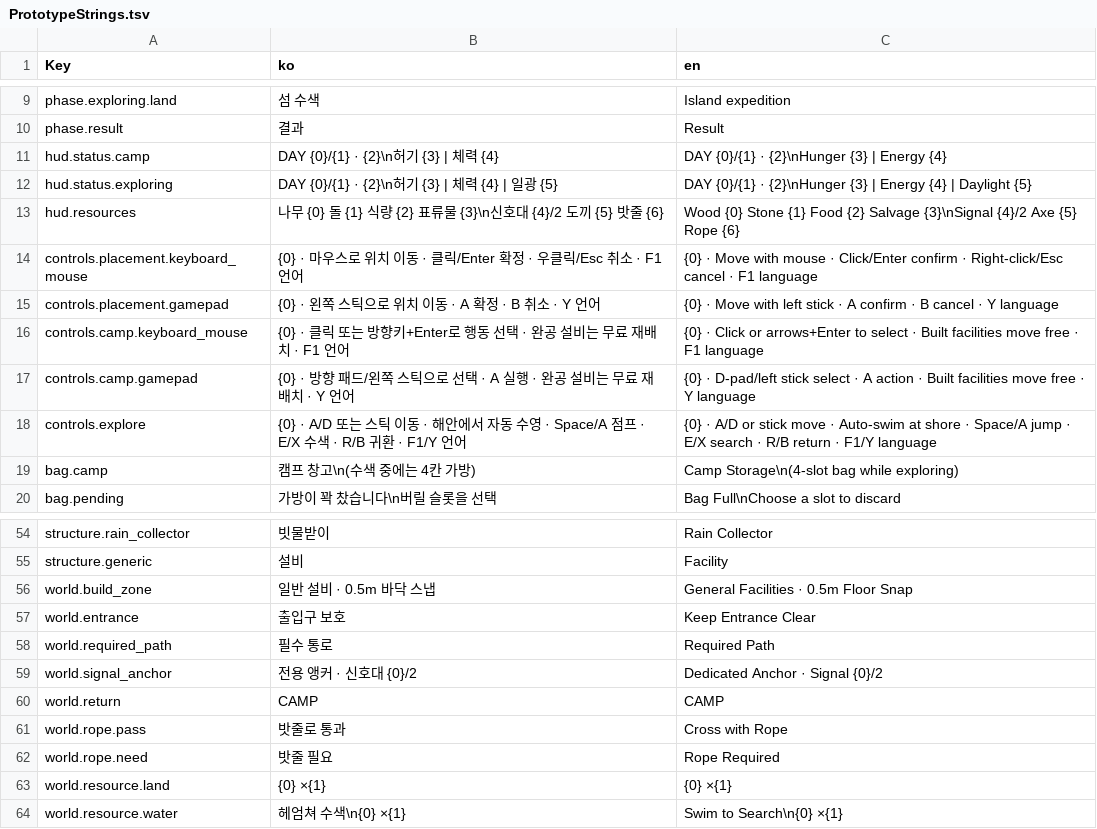
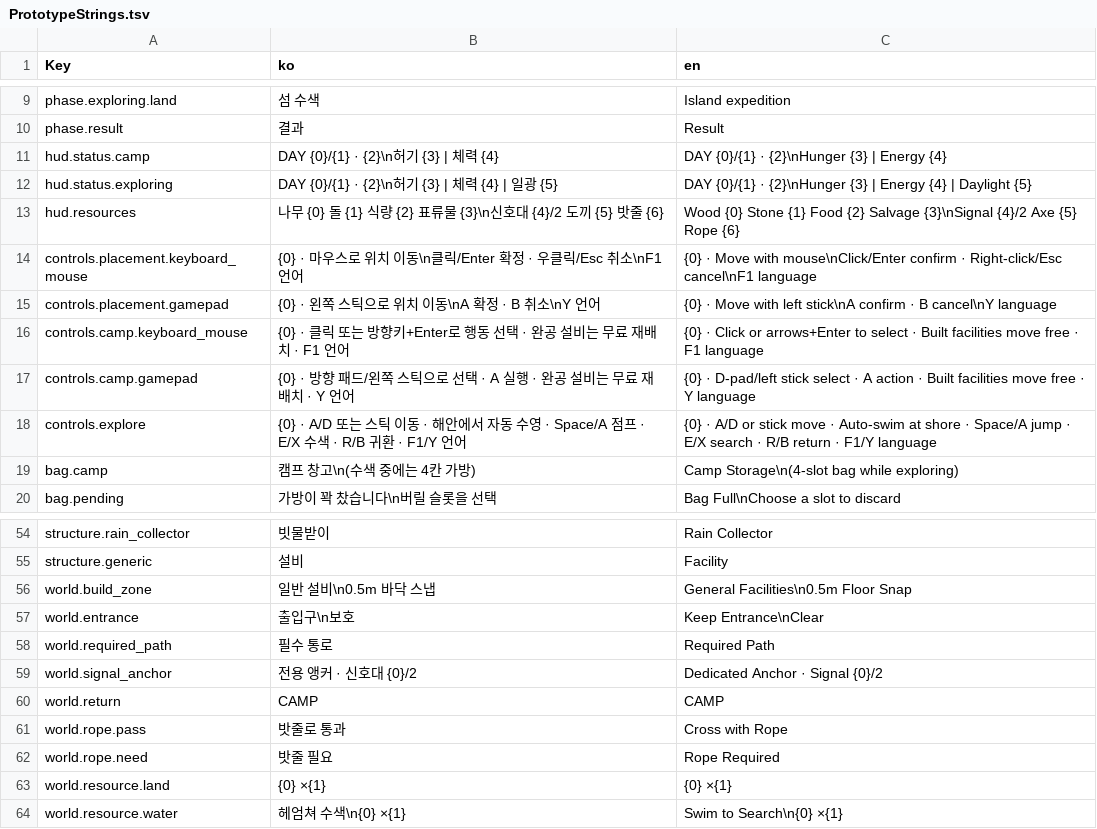
Before and after one commit to captainrock6/kimsurvival, a TSV file: Assets/_Project/Scripts/Localization/PrototypeStrings.tsv, drawn as a sheet; only a part is shown, gaps mark what is left out.

```diff
--- a/Assets/_Project/Scripts/Localization/PrototypeStrings.tsv
+++ b/Assets/_Project/Scripts/Localization/PrototypeStrings.tsv
@@ -13,4 +13,4 @@ hud.status.exploring	DAY {0}/{1} · {2}\n허기 {3} | 체력 {4} | 일광 {5}	DA
 hud.resources	나무 {0}   돌 {1}   식량 {2}   표류물 {3}\n신호대 {4}/2   도끼 {5}   밧줄 {6}	Wood {0}   Stone {1}   Food {2}   Salvage {3}\nSignal {4}/2   Axe {5}   Rope {6}
-controls.placement.keyboard_mouse	{0} · 마우스로 위치 이동 · 클릭/Enter 확정 · 우클릭/Esc 취소 · F1 언어	{0} · Move with mouse · Click/Enter confirm · Right-click/Esc cancel · F1 language
-controls.placement.gamepad	{0} · 왼쪽 스틱으로 위치 이동 · A 확정 · B 취소 · Y 언어	{0} · Move with left stick · A confirm · B cancel · Y language
+controls.placement.keyboard_mouse	{0} · 마우스로 위치 이동\n클릭/Enter 확정 · 우클릭/Esc 취소\nF1 언어	{0} · Move with mouse\nClick/Enter confirm · Right-click/Esc cancel\nF1 language
+controls.placement.gamepad	{0} · 왼쪽 스틱으로 위치 이동\nA 확정 · B 취소\nY 언어	{0} · Move with left stick\nA confirm · B cancel\nY language
 controls.camp.keyboard_mouse	{0} · 클릭 또는 방향키+Enter로 행동 선택 · 완공 설비는 무료 재배치 · F1 언어	{0} · Click or arrows+Enter to select · Built facilities move free · F1 language
@@ -55,4 +55,4 @@ structure.rain_collector	빗물받이	Rain Collector
 structure.generic	설비	Facility
-world.build_zone	일반 설비 · 0.5m 바닥 스냅	General Facilities · 0.5m Floor Snap
-world.entrance	출입구 보호	Keep Entrance Clear
+world.build_zone	일반 설비\n0.5m 바닥 스냅	General Facilities\n0.5m Floor Snap
+world.entrance	출입구\n보호	Keep Entrance\nClear
 world.required_path	필수 통로	Required Path
```
Also changed, not shown: 5 other files.
